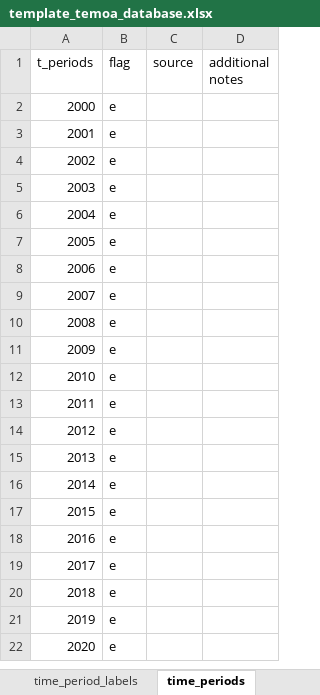
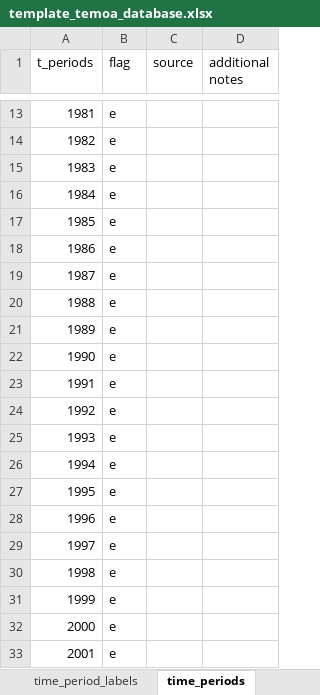
Before and after one commit to idelder/temoa_excel_sqlite, an Excel workbook: template_temoa_database.xlsx, sheet time_periods, drawn as a sheet; only a part is shown, gaps mark what is left out; the shorter side is filled out with more unchanged rows; values as stored, in another font and other column widths than the file's, no borders; table styles not drawn; the diff covers the shown part only; the diff names each change by its address in the sheet, - before the commit and + after, or states it on an @@ line.

Commit message:
Added more vintages to time_period of template database

```diff
--- a/template_temoa_database.xlsx (sheet time_periods)
+++ b/template_temoa_database.xlsx (sheet time_periods)
+row 13: 1981 | e
+row 14: 1982 | e
+row 15: 1983 | e
+row 16: 1984 | e
+row 17: 1985 | e
+row 18: 1986 | e
+row 19: 1987 | e
+row 20: 1988 | e
+row 21: 1989 | e
+row 22: 1990 | e
+row 23: 1991 | e
+row 24: 1992 | e
+row 25: 1993 | e
+row 26: 1994 | e
+row 27: 1995 | e
+row 28: 1996 | e
+row 29: 1997 | e
+row 30: 1998 | e
+row 31: 1999 | e
```
Also changed, not shown: 11 added rows elsewhere in this sheet.
